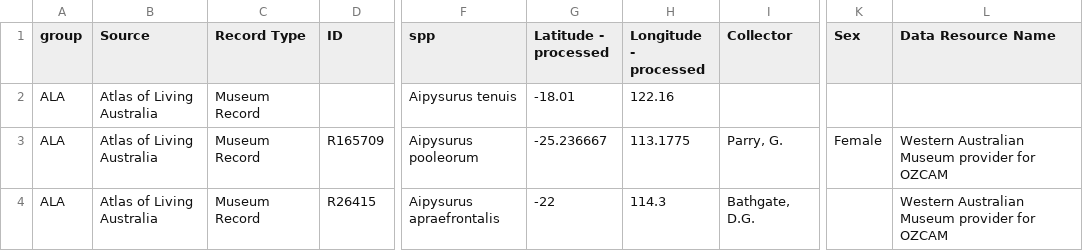
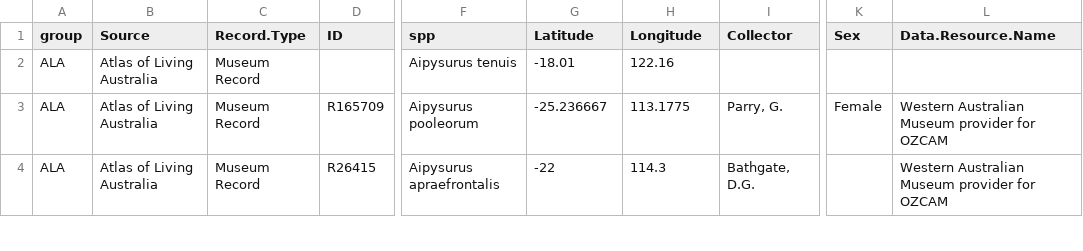
Before and after one commit to vinayudyawer/SeaSnake-NicheModels, a CSV file: Data/SS_occurences_2018-02-28.csv, drawn as a sheet; only a part is shown, gaps mark what is left out; the diff names each change by its address in the sheet, - before the commit and + after, or states it on an @@ line.

Commit message:
correct occurrence data

```diff
--- a/Data/SS_occurences_2018-02-28.csv
+++ b/Data/SS_occurences_2018-02-28.csv
-C1: Record Type
+C1: Record.Type
-G1: Latitude - processed
+G1: Latitude
-H1: Longitude - processed
+H1: Longitude
-L1: Data Resource Name
+L1: Data.Resource.Name
```
